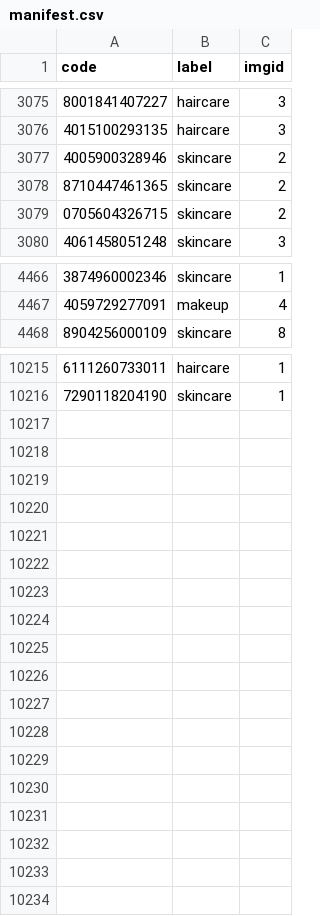
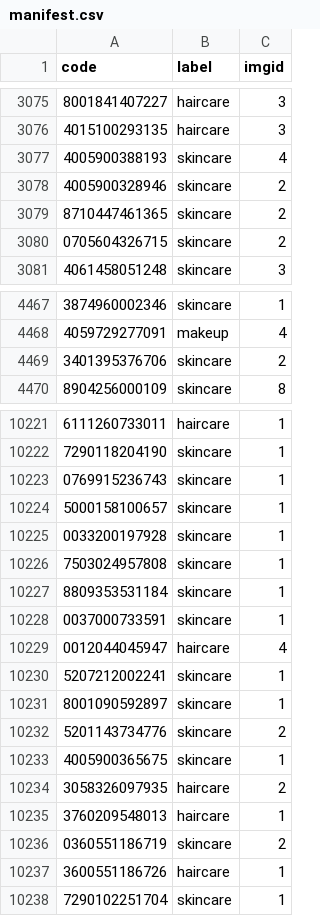
Before and after one commit to linettekuhn/glasskyn, a CSV file: backend/data/raw/manifest.csv, drawn as a sheet; only a part is shown, gaps mark what is left out; the diff covers the shown part only; the diff names each change by its address in the sheet, - before the commit and + after, or states it on an @@ line.

Commit message:
Add auto-labeling ablation pipeline; rule out data volume as variance fix
Bias/variance analysis showed a large train -> train-dev gap, suggesting
variance rather than data mismatch. Built auto_labeling_pipeline.ipynb to
test whether expanding training data via keyword auto-labeling of the
unlabeled pool would close that gap, emitting a conservative (strong-
keyword only) and loose (+contextual) batch, each validated on a 300-row
manual sample for noise rate, then trained as matched v1/v2/v3 sets
(hand-only, +conservative, +loose) under identical split/seed/schedule.

Result: neither auto-labeled batch reduced the train-dev gap. Conservative
lowered bias but not variance; loose worsened both, consistent with its
higher measured label noise. All three sets (10k-21k images) converged to
the same ~27-31% dev/test error, indicating the bottleneck is model
capacity/regularization, not data volume.

```diff
--- a/backend/data/raw/manifest.csv
+++ b/backend/data/raw/manifest.csv
+row 3077: 4005900388193 | skincare | 4
+row 4469: 3401395376706 | skincare | 2
+row 10223: 0769915236743 | skincare | 1
+row 10224: 5000158100657 | skincare | 1
+row 10225: 0033200197928 | skincare | 1
+row 10226: 7503024957808 | skincare | 1
+row 10227: 8809353531184 | skincare | 1
+row 10228: 0037000733591 | skincare | 1
+row 10229: 0012044045947 | haircare | 4
+row 10230: 5207212002241 | skincare | 1
+row 10231: 8001090592897 | skincare | 1
+row 10232: 5201143734776 | skincare | 2
+row 10233: 4005900365675 | skincare | 1
+row 10234: 3058326097935 | haircare | 2
+row 10235: 3760209548013 | haircare | 1
+row 10236: 0360551186719 | skincare | 2
+row 10237: 3600551186726 | haircare | 1
+row 10238: 7290102251704 | skincare | 1
```
Also changed, not shown: 4 added rows and 1 edited cell elsewhere in this file, 52 other files.
